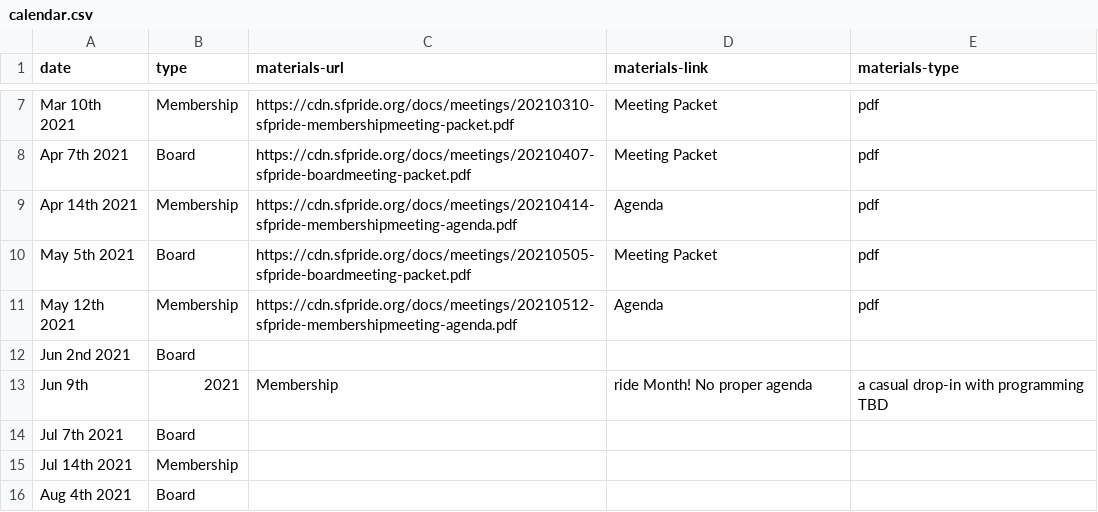
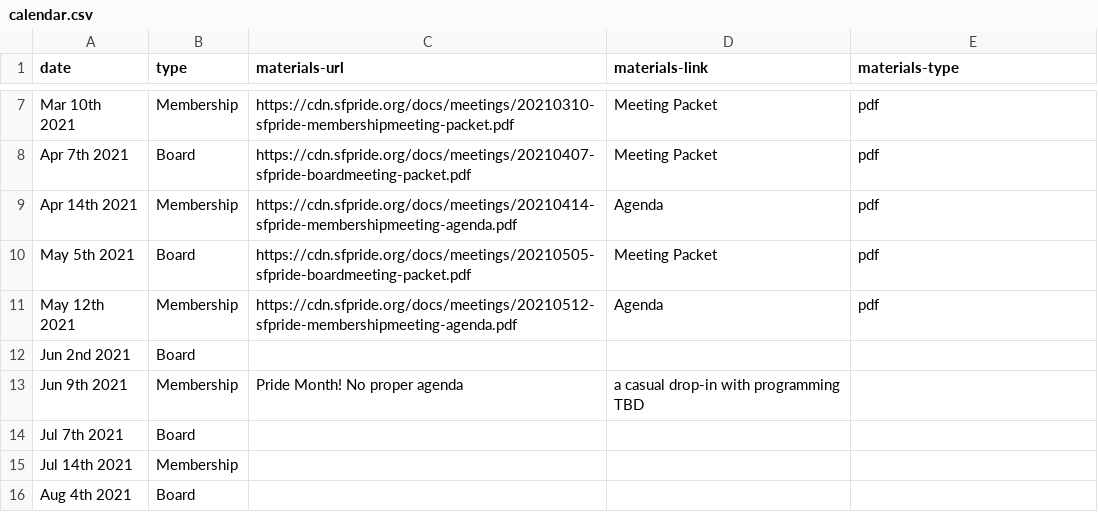
Before and after one commit to sfpride/members, a CSV file: _data/calendar.csv, drawn as a sheet; only a part is shown, gaps mark what is left out; removed rows and columns are numbered as before the commit, all else as after; the diff names each change by its address in the sheet, - before the commit and + after, or states it on an @@ line.

Commit message:
Update calendar.csv

```diff
--- a/_data/calendar.csv
+++ b/_data/calendar.csv
-row 13: Jun 9th | 2021 | Membership | ride Month! No proper agenda | a casual drop-in with programming TBD
+row 13: Jun 9th 2021 | Membership | Pride Month! No proper agenda | a casual drop-in with programming TBD
```
